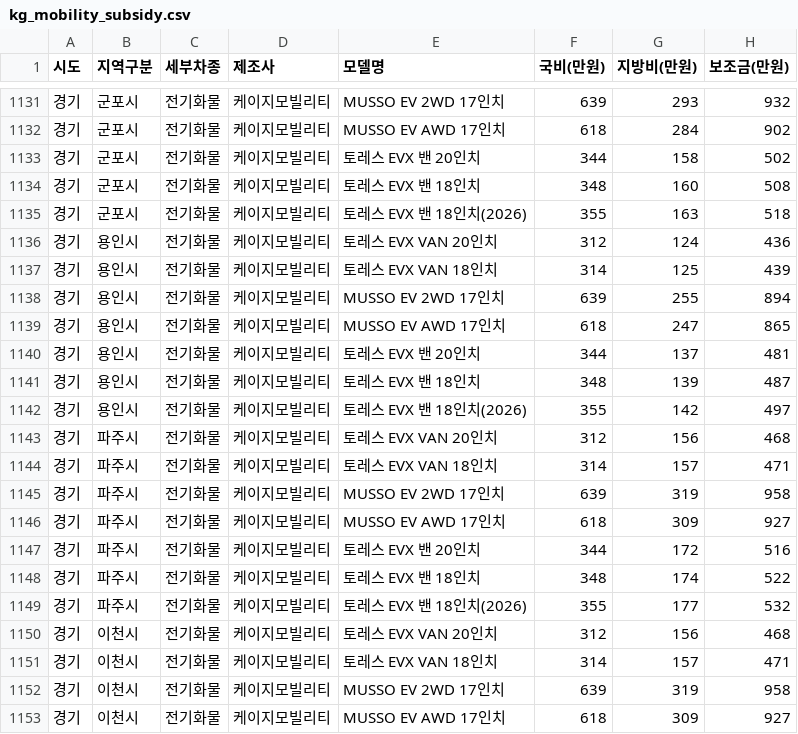
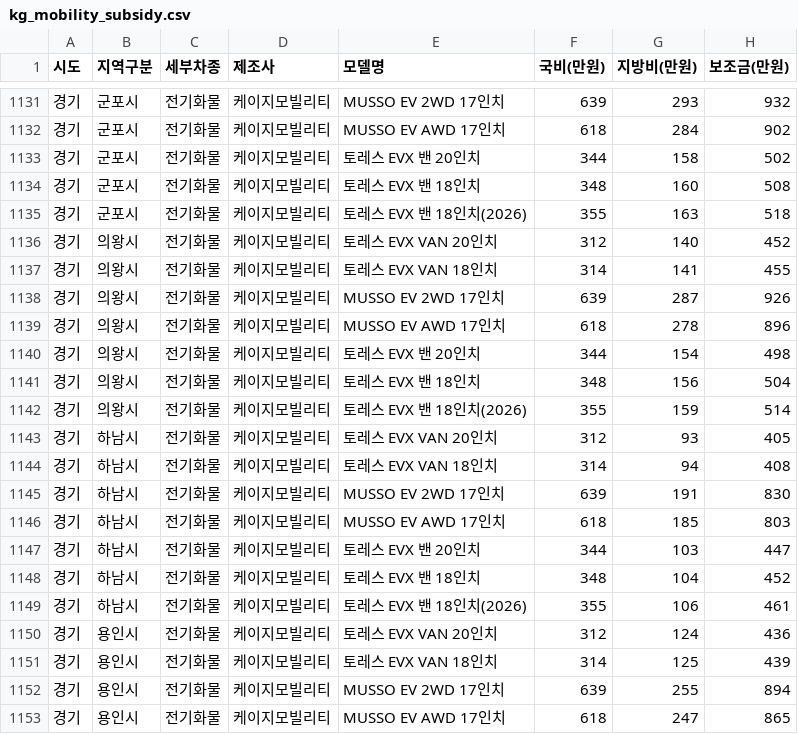
Before and after one commit to jjyinsight/subsidy, a CSV file: data/kg_mobility_subsidy.csv, drawn as a sheet; only a part is shown, gaps mark what is left out; the shorter side is filled out with more unchanged rows.

```diff
--- a/data/kg_mobility_subsidy.csv
+++ b/data/kg_mobility_subsidy.csv
@@ -1135,2 +1135,16 @@
 경기,군포시,전기화물,케이지모빌리티,토레스 EVX 밴 18인치(2026),355,163,518
+경기,의왕시,전기화물,케이지모빌리티,토레스 EVX VAN 20인치,312,140,452
+경기,의왕시,전기화물,케이지모빌리티,토레스 EVX VAN 18인치,314,141,455
+경기,의왕시,전기화물,케이지모빌리티,MUSSO EV 2WD 17인치,639,287,926
+경기,의왕시,전기화물,케이지모빌리티,MUSSO EV AWD 17인치,618,278,896
+경기,의왕시,전기화물,케이지모빌리티,토레스 EVX 밴 20인치,344,154,498
+경기,의왕시,전기화물,케이지모빌리티,토레스 EVX 밴 18인치,348,156,504
+경기,의왕시,전기화물,케이지모빌리티,토레스 EVX 밴 18인치(2026),355,159,514
+경기,하남시,전기화물,케이지모빌리티,토레스 EVX VAN 20인치,312,93,405
+경기,하남시,전기화물,케이지모빌리티,토레스 EVX VAN 18인치,314,94,408
+경기,하남시,전기화물,케이지모빌리티,MUSSO EV 2WD 17인치,639,191,830
+경기,하남시,전기화물,케이지모빌리티,MUSSO EV AWD 17인치,618,185,803
+경기,하남시,전기화물,케이지모빌리티,토레스 EVX 밴 20인치,344,103,447
+경기,하남시,전기화물,케이지모빌리티,토레스 EVX 밴 18인치,348,104,452
+경기,하남시,전기화물,케이지모빌리티,토레스 EVX 밴 18인치(2026),355,106,461
 경기,용인시,전기화물,케이지모빌리티,토레스 EVX VAN 20인치,312,124,436
```
Also changed, not shown: data/ev_subsidy_data.csv, 2 other files.
